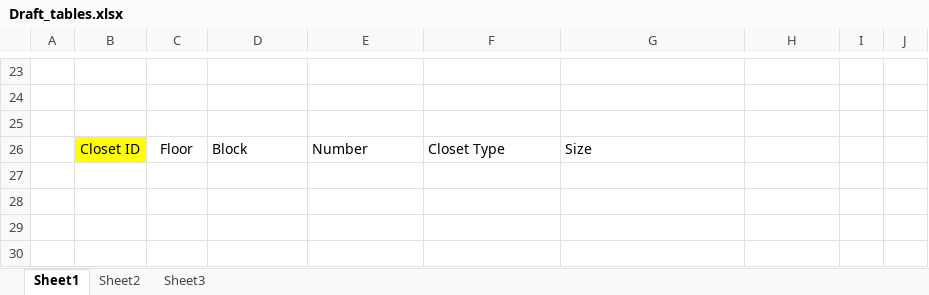
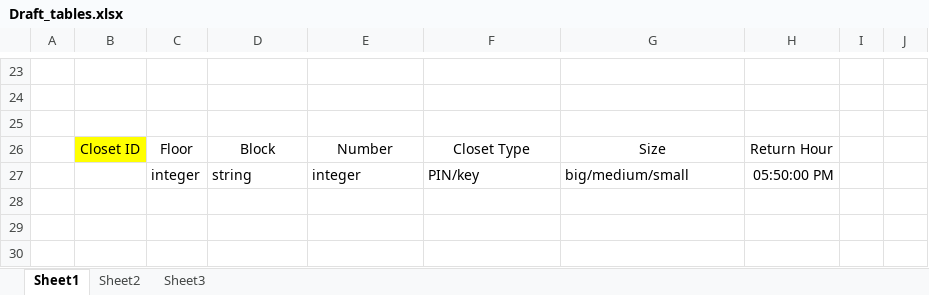
Before and after one commit to itucsdb1961/itucsdb18, an Excel workbook: Draft_tables.xlsx, sheet Sheet1, drawn as a sheet; only a part is shown, gaps mark what is left out; values as stored, in another font and other column widths than the file's, no borders; the diff names each change by its address in the sheet, - before the commit and + after, or states it on an @@ line.

```diff
--- a/Draft_tables.xlsx (sheet Sheet1)
+++ b/Draft_tables.xlsx (sheet Sheet1)
-D26:G26 alignment: left
+D26:G26 alignment: center
-H26: (empty)
+H26: Return Hour
-row 27: (empty)
+row 27:  |  | integer | string | integer | PIN/key | big/medium/small | 05:50:00 PM
```
Also changed, not shown: 10 other files.
